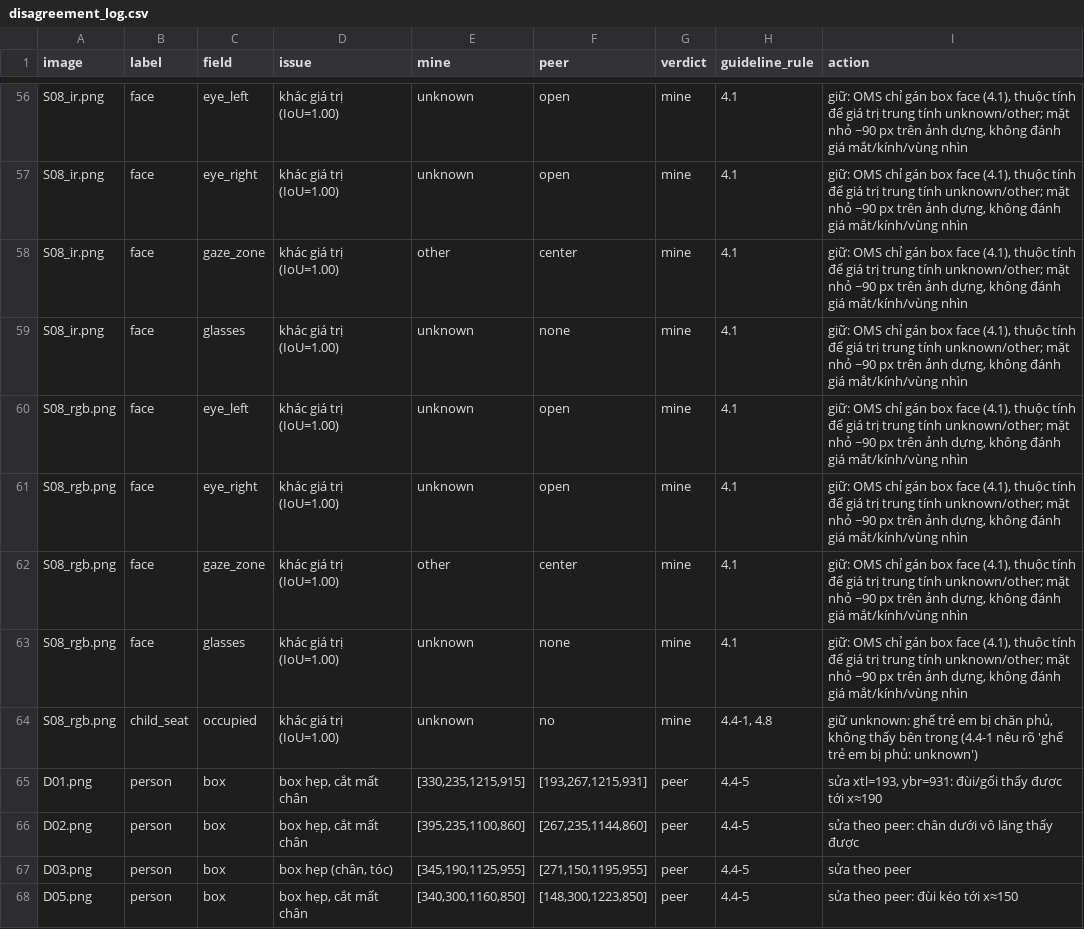
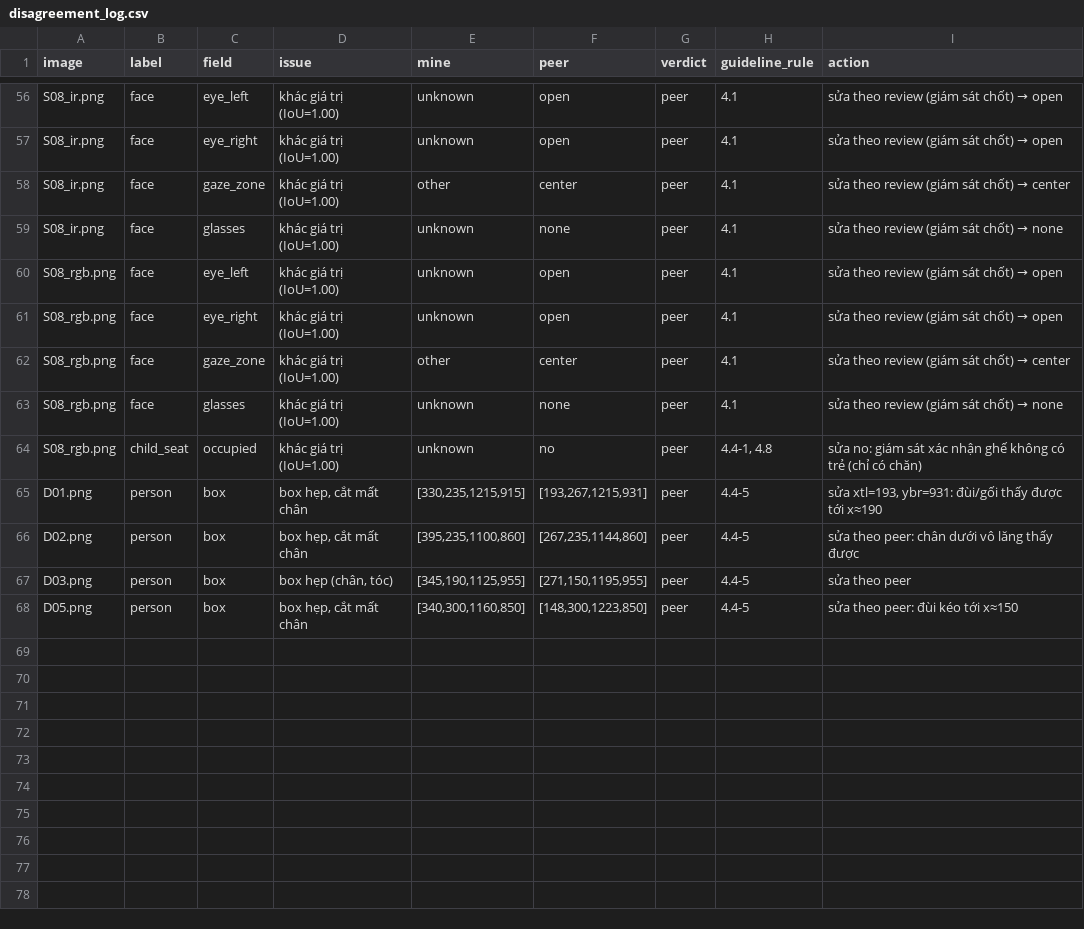
Before and after one commit to 11thanh2233/K5-L2-DAY12-VoDuyThanh-2A202603211-DMSOMS, a CSV file: disagreement_log.csv, drawn as a sheet; only a part is shown, gaps mark what is left out; the diff covers the shown part only; the diff names each change by its address in the sheet, - before the commit and + after, or states it on an @@ line.

```diff
--- a/disagreement_log.csv
+++ b/disagreement_log.csv
-G56:G64 (verdict): mine
+G56:G64 (verdict): peer
@@ I56:I57 (action): giữ: OMS chỉ gán box face (4.1), thuộc tính để giá trị trung tính unknown/other; mặt nhỏ ~90 px trên ảnh dựng, không đánh giá mắt/kính/vùng nhìn → sửa theo review (giám sát chốt) → open @@
@@ I58 (action): giữ: OMS chỉ gán box face (4.1), thuộc tính để giá trị trung tính unknown/other; mặt nhỏ ~90 px trên ảnh dựng, không đánh giá mắt/kính/vùng nhìn → sửa theo review (giám sát chốt) → center @@
@@ I59 (action): giữ: OMS chỉ gán box face (4.1), thuộc tính để giá trị trung tính unknown/other; mặt nhỏ ~90 px trên ảnh dựng, không đánh giá mắt/kính/vùng nhìn → sửa theo review (giám sát chốt) → none @@
@@ I60:I61 (action): giữ: OMS chỉ gán box face (4.1), thuộc tính để giá trị trung tính unknown/other; mặt nhỏ ~90 px trên ảnh dựng, không đánh giá mắt/kính/vùng nhìn → sửa theo review (giám sát chốt) → open @@
@@ I62 (action): giữ: OMS chỉ gán box face (4.1), thuộc tính để giá trị trung tính unknown/other; mặt nhỏ ~90 px trên ảnh dựng, không đánh giá mắt/kính/vùng nhìn → sửa theo review (giám sát chốt) → center @@
@@ I63 (action): giữ: OMS chỉ gán box face (4.1), thuộc tính để giá trị trung tính unknown/other; mặt nhỏ ~90 px trên ảnh dựng, không đánh giá mắt/kính/vùng nhìn → sửa theo review (giám sát chốt) → none @@
-I64 (action): giữ unknown: ghế trẻ em bị chăn phủ, không thấy bên trong (4.4-1 nêu rõ 'ghế trẻ em bị phủ: unknown')
+I64 (action): sửa no: giám sát xác nhận ghế không có trẻ (chỉ có chăn)
```
Also changed, not shown: 94 edited cells elsewhere in this file, 4 other files.
